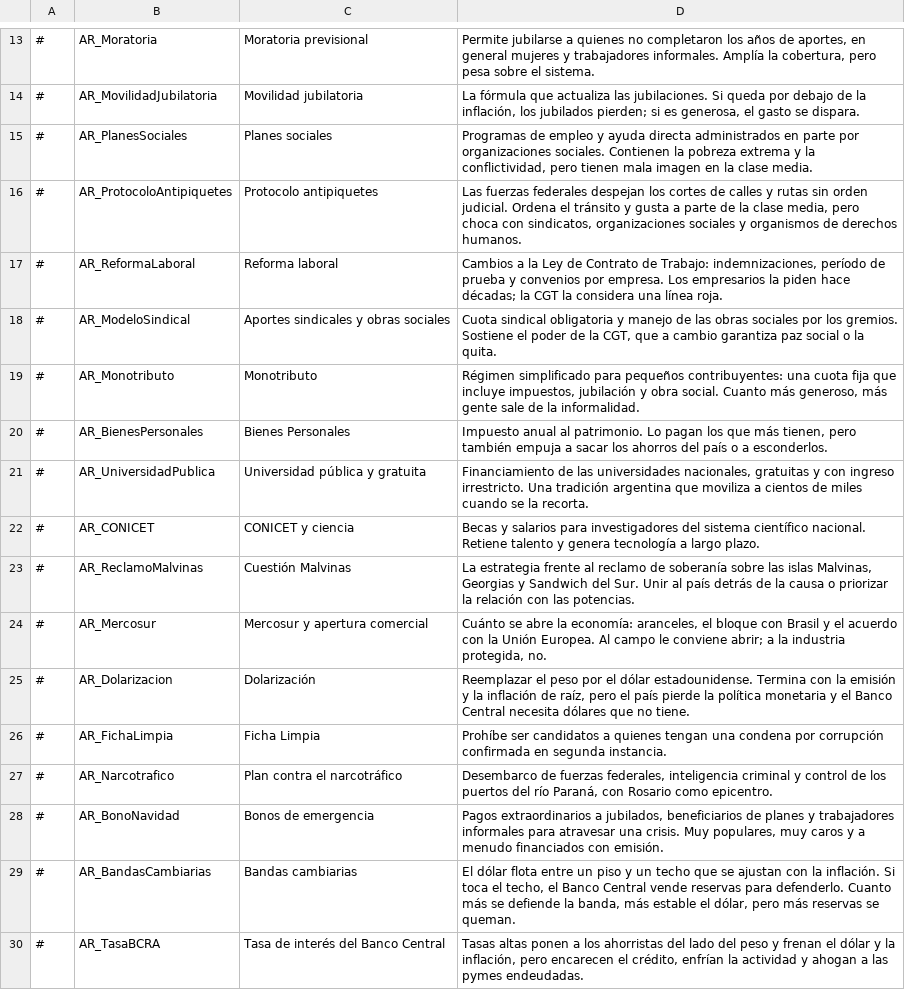
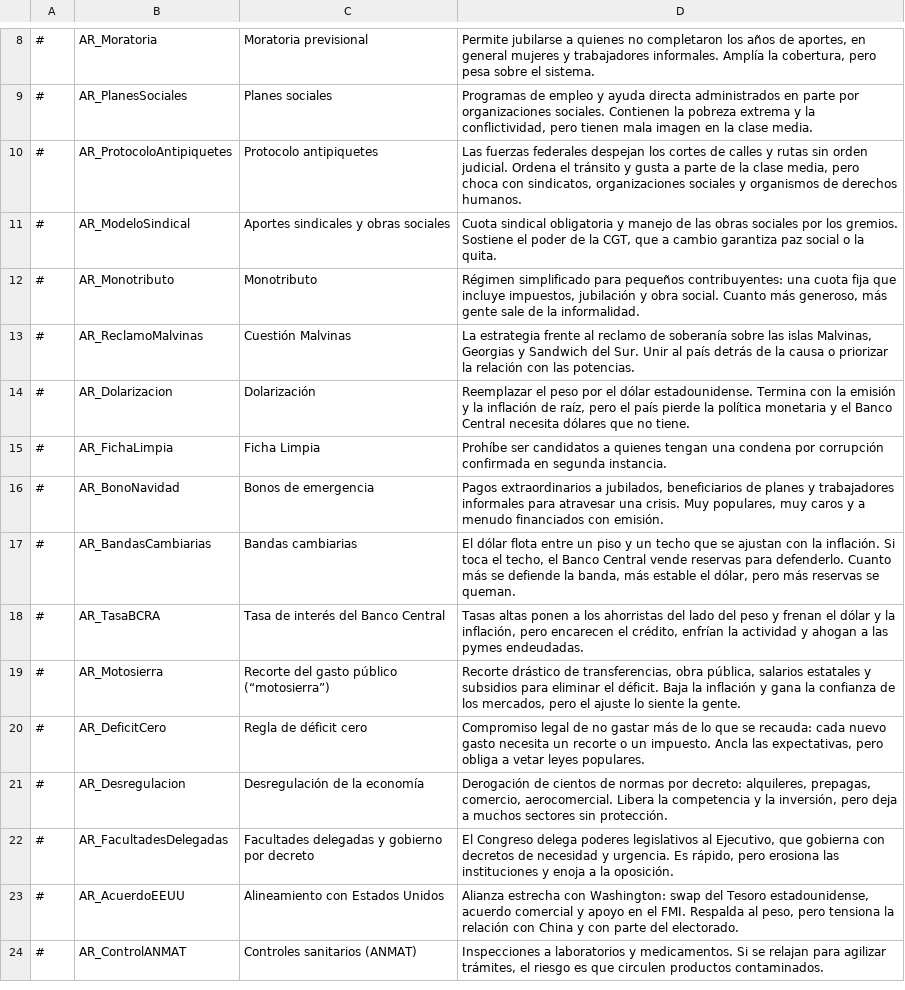
Before and after one commit to santimoran19/argentina-simulador, a CSV file: mod-democracy4/dist/argentina_gobernala/translations/Spanish/policies.csv, drawn as a sheet; only a part is shown, gaps mark what is left out; the shorter side is filled out with more unchanged rows; the diff covers the shown part only; the diff names each change by its address in the sheet, - before the commit and + after, or states it on an @@ line.

```diff
--- a/mod-democracy4/dist/argentina_gobernala/translations/Spanish/policies.csv
+++ b/mod-democracy4/dist/argentina_gobernala/translations/Spanish/policies.csv
-row 14: # | AR_MovilidadJubilatoria | Movilidad jubilatoria | La fórmula que actualiza las jubilaciones. Si queda por debajo de la inflación, los jubilados pierden; si es generosa, el gasto se dispara.
-row 17: # | AR_ReformaLaboral | Reforma laboral | Cambios a la Ley de Contrato de Trabajo: indemnizaciones, período de prueba y convenios por empresa. Los empresarios la piden hace décadas; la CGT la considera una línea roja.
-row 20: # | AR_BienesPersonales | Bienes Personales | Impuesto anual al patrimonio. Lo pagan los que más tienen, pero también empuja a sacar los ahorros del país o a esconderlos.
-row 21: # | AR_UniversidadPublica | Universidad pública y gratuita | Financiamiento de las universidades nacionales, gratuitas y con ingreso irrestricto. Una tradición argentina que moviliza a cientos de miles cuando se la recorta.
-row 22: # | AR_CONICET | CONICET y ciencia | Becas y salarios para investigadores del sistema científico nacional. Retiene talento y genera tecnología a largo plazo.
-row 24: # | AR_Mercosur | Mercosur y apertura comercial | Cuánto se abre la economía: aranceles, el bloque con Brasil y el acuerdo con la Unión Europea. Al campo le conviene abrir; a la industria protegida, no.
-row 27: # | AR_Narcotrafico | Plan contra el narcotráfico | Desembarco de fuerzas federales, inteligencia criminal y control de los puertos del río Paraná, con Rosario como epicentro.
```
Also changed, not shown: 13 removed rows and 2 edited cells elsewhere in this file, mod-democracy4/dist/argentina_gobernala/data/simulation/policies.csv, mod-democracy4/dist/argentina_gobernala/data/simulation/situations.csv, 56 other files.
